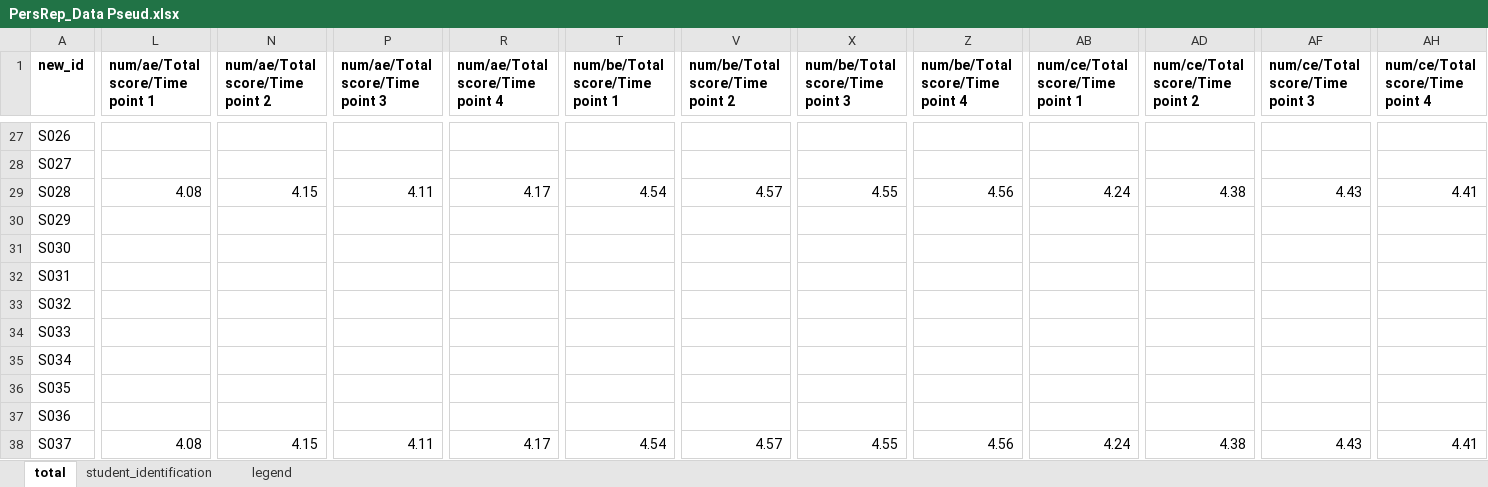
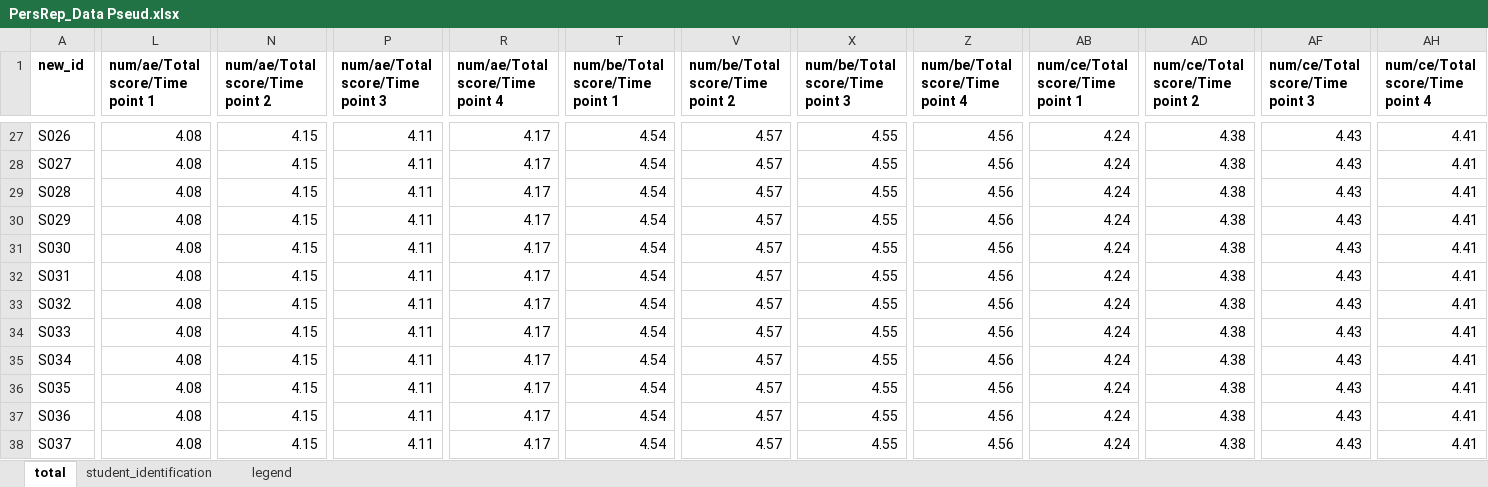
Before and after one commit to juliavdkris/elli-reports, an Excel workbook: original/PersRep_Data Pseud.xlsx, sheet total, drawn as a sheet; only a part is shown, gaps mark what is left out; values as stored, in another font and other column widths than the file's, no borders; conditional formats not drawn; the diff covers the shown part only; the diff names each change by its address in the sheet, - before the commit and + after, or states it on an @@ line.

```diff
--- a/original/PersRep_Data Pseud.xlsx (sheet total)
+++ b/original/PersRep_Data Pseud.xlsx (sheet total)
-L27:L28 (num/ae/Total score/Time point 1): (empty)
+L27:L28 (num/ae/Total score/Time point 1): 4.08
-N27:N28 (num/ae/Total score/Time point 2): (empty)
+N27:N28 (num/ae/Total score/Time point 2): 4.15
-P27:P28 (num/ae/Total score/Time point 3): (empty)
+P27:P28 (num/ae/Total score/Time point 3): 4.11
-R27:R28 (num/ae/Total score/Time point 4): (empty)
+R27:R28 (num/ae/Total score/Time point 4): 4.17
-T27:T28 (num/be/Total score/Time point 1): (empty)
+T27:T28 (num/be/Total score/Time point 1): 4.54
-V27:V28 (num/be/Total score/Time point 2): (empty)
+V27:V28 (num/be/Total score/Time point 2): 4.57
-X27:X28 (num/be/Total score/Time point 3): (empty)
+X27:X28 (num/be/Total score/Time point 3): 4.55
-Z27:Z28 (num/be/Total score/Time point 4): (empty)
+Z27:Z28 (num/be/Total score/Time point 4): 4.56
-AB27:AB28 (num/ce/Total score/Time point 1): (empty)
+AB27:AB28 (num/ce/Total score/Time point 1): 4.24
-AD27:AD28 (num/ce/Total score/Time point 2): (empty)
+AD27:AD28 (num/ce/Total score/Time point 2): 4.38
-AF27:AF28 (num/ce/Total score/Time point 3): (empty)
+AF27:AF28 (num/ce/Total score/Time point 3): 4.43
-AH27:AH28 (num/ce/Total score/Time point 4): (empty)
+AH27:AH28 (num/ce/Total score/Time point 4): 4.41
-L30:L37 (num/ae/Total score/Time point 1): (empty)
+L30:L37 (num/ae/Total score/Time point 1): 4.08
-N30:N37 (num/ae/Total score/Time point 2): (empty)
+N30:N37 (num/ae/Total score/Time point 2): 4.15
-P30:P37 (num/ae/Total score/Time point 3): (empty)
+P30:P37 (num/ae/Total score/Time point 3): 4.11
-R30:R37 (num/ae/Total score/Time point 4): (empty)
+R30:R37 (num/ae/Total score/Time point 4): 4.17
-T30:T37 (num/be/Total score/Time point 1): (empty)
+T30:T37 (num/be/Total score/Time point 1): 4.54
-V30:V37 (num/be/Total score/Time point 2): (empty)
+V30:V37 (num/be/Total score/Time point 2): 4.57
-X30:X37 (num/be/Total score/Time point 3): (empty)
+X30:X37 (num/be/Total score/Time point 3): 4.55
-Z30:Z37 (num/be/Total score/Time point 4): (empty)
+Z30:Z37 (num/be/Total score/Time point 4): 4.56
-AB30:AB37 (num/ce/Total score/Time point 1): (empty)
+AB30:AB37 (num/ce/Total score/Time point 1): 4.24
-AD30:AD37 (num/ce/Total score/Time point 2): (empty)
+AD30:AD37 (num/ce/Total score/Time point 2): 4.38
-AF30:AF37 (num/ce/Total score/Time point 3): (empty)
+AF30:AF37 (num/ce/Total score/Time point 3): 4.43
-AH30:AH37 (num/ce/Total score/Time point 4): (empty)
+AH30:AH37 (num/ce/Total score/Time point 4): 4.41
```
Also changed, not shown: 1168 edited cells elsewhere in this sheet, sheet student_identification, 2 other files.
